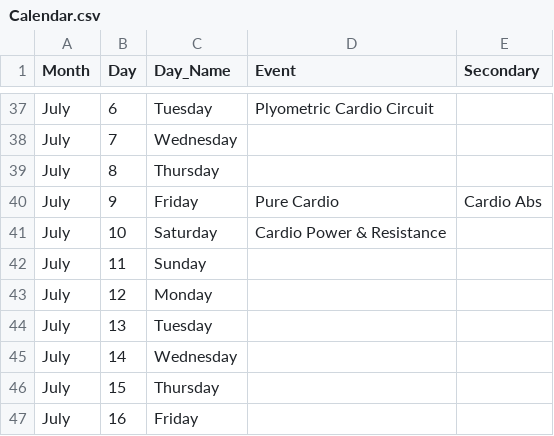
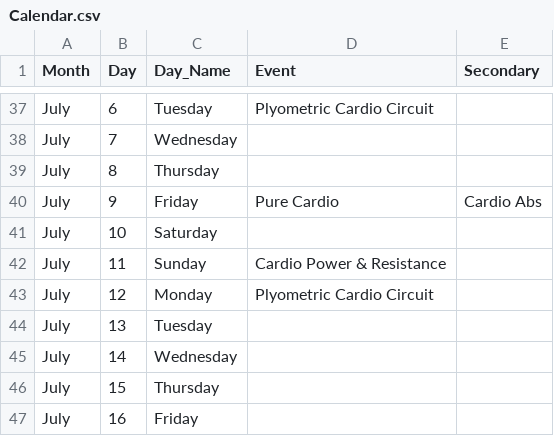
Before and after one commit to danielpballer/Insanity, a CSV file: docs/Calendar.csv, drawn as a sheet; only a part is shown, gaps mark what is left out.

Commit message:
Updating Calendar

```diff
--- a/docs/Calendar.csv
+++ b/docs/Calendar.csv
@@ -40,5 +40,5 @@ July,8,Thursday,,
 July,9,Friday,Pure Cardio,Cardio Abs
-July,10,Saturday,Cardio Power & Resistance,
-July,11,Sunday,,
-July,12,Monday,,
+July,10,Saturday,,
+July,11,Sunday,Cardio Power & Resistance,
+July,12,Monday,Plyometric Cardio Circuit,
 July,13,Tuesday,,
```
Also changed, not shown: Calendar.csv, 1 other file.
